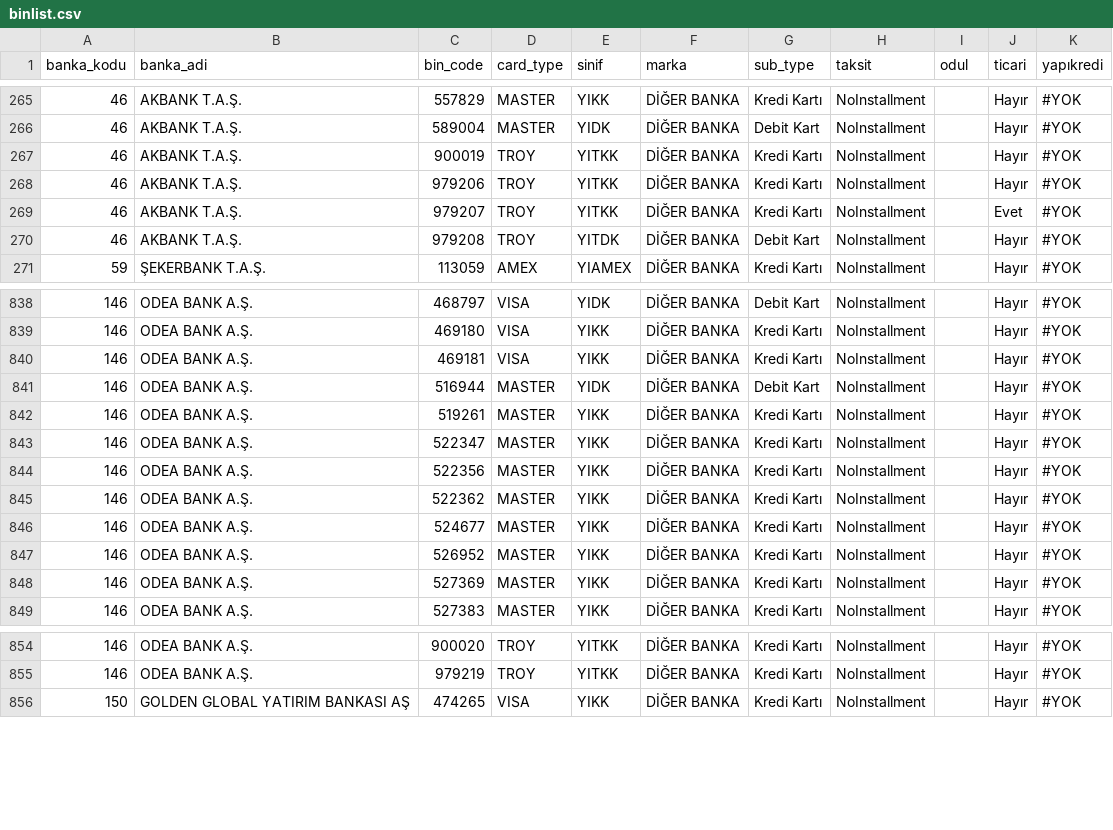
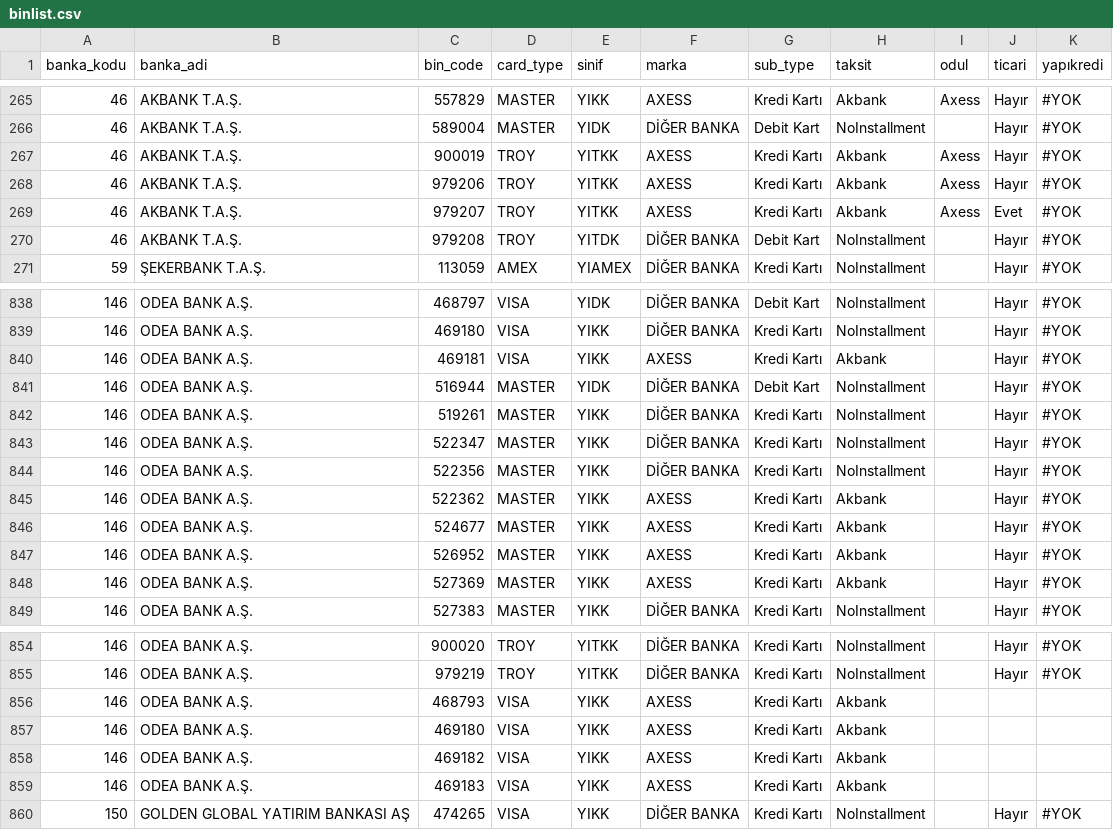
Before and after one commit to bmericc/binlist, a CSV file: tools/binlist.csv, drawn as a sheet; only a part is shown, gaps mark what is left out; the diff covers the shown part only.

```diff
--- a/tools/binlist.csv
+++ b/tools/binlist.csv
@@ -265,6 +265,6 @@ banka_kodu,banka_adi,bin_code,card_type,sinif,marka,sub_type,taksit,odul,ticari,
-46,AKBANK T.A.Ş.,557829,MASTER,YIKK,DİĞER BANKA,Kredi Kartı,NoInstallment,,Hayır,#YOK
+46,AKBANK T.A.Ş.,557829,MASTER,YIKK,AXESS,Kredi Kartı,Akbank,Axess,Hayır,#YOK
 46,AKBANK T.A.Ş.,589004,MASTER,YIDK,DİĞER BANKA,Debit Kart,NoInstallment,,Hayır,#YOK
-46,AKBANK T.A.Ş.,900019,TROY,YITKK,DİĞER BANKA,Kredi Kartı,NoInstallment,,Hayır,#YOK
-46,AKBANK T.A.Ş.,979206,TROY,YITKK,DİĞER BANKA,Kredi Kartı,NoInstallment,,Hayır,#YOK
-46,AKBANK T.A.Ş.,979207,TROY,YITKK,DİĞER BANKA,Kredi Kartı,NoInstallment,,Evet,#YOK
+46,AKBANK T.A.Ş.,900019,TROY,YITKK,AXESS,Kredi Kartı,Akbank,Axess,Hayır,#YOK
+46,AKBANK T.A.Ş.,979206,TROY,YITKK,AXESS,Kredi Kartı,Akbank,Axess,Hayır,#YOK
+46,AKBANK T.A.Ş.,979207,TROY,YITKK,AXESS,Kredi Kartı,Akbank,Axess,Evet,#YOK
 46,AKBANK T.A.Ş.,979208,TROY,YITDK,DİĞER BANKA,Debit Kart,NoInstallment,,Hayır,#YOK
@@ -839,3 +839,3 @@ banka_kodu,banka_adi,bin_code,card_type,sinif,marka,sub_type,taksit,odul,ticari,
 146,ODEA BANK A.Ş.,469180,VISA,YIKK,DİĞER BANKA,Kredi Kartı,NoInstallment,,Hayır,#YOK
-146,ODEA BANK A.Ş.,469181,VISA,YIKK,DİĞER BANKA,Kredi Kartı,NoInstallment,,Hayır,#YOK
+146,ODEA BANK A.Ş.,469181,VISA,YIKK,AXESS,Kredi Kartı,Akbank,,Hayır,#YOK
 146,ODEA BANK A.Ş.,516944,MASTER,YIDK,DİĞER BANKA,Debit Kart,NoInstallment,,Hayır,#YOK
@@ -844,6 +844,6 @@ banka_kodu,banka_adi,bin_code,card_type,sinif,marka,sub_type,taksit,odul,ticari,
 146,ODEA BANK A.Ş.,522356,MASTER,YIKK,DİĞER BANKA,Kredi Kartı,NoInstallment,,Hayır,#YOK
-146,ODEA BANK A.Ş.,522362,MASTER,YIKK,DİĞER BANKA,Kredi Kartı,NoInstallment,,Hayır,#YOK
-146,ODEA BANK A.Ş.,524677,MASTER,YIKK,DİĞER BANKA,Kredi Kartı,NoInstallment,,Hayır,#YOK
-146,ODEA BANK A.Ş.,526952,MASTER,YIKK,DİĞER BANKA,Kredi Kartı,NoInstallment,,Hayır,#YOK
-146,ODEA BANK A.Ş.,527369,MASTER,YIKK,DİĞER BANKA,Kredi Kartı,NoInstallment,,Hayır,#YOK
+146,ODEA BANK A.Ş.,522362,MASTER,YIKK,AXESS,Kredi Kartı,Akbank,,Hayır,#YOK
+146,ODEA BANK A.Ş.,524677,MASTER,YIKK,AXESS,Kredi Kartı,Akbank,,Hayır,#YOK
+146,ODEA BANK A.Ş.,526952,MASTER,YIKK,AXESS,Kredi Kartı,Akbank,,Hayır,#YOK
+146,ODEA BANK A.Ş.,527369,MASTER,YIKK,AXESS,Kredi Kartı,Akbank,,Hayır,#YOK
 146,ODEA BANK A.Ş.,527383,MASTER,YIKK,DİĞER BANKA,Kredi Kartı,NoInstallment,,Hayır,#YOK
@@ -855,2 +855,6 @@ banka_kodu,banka_adi,bin_code,card_type,sinif,marka,sub_type,taksit,odul,ticari,
 146,ODEA BANK A.Ş.,979219,TROY,YITKK,DİĞER BANKA,Kredi Kartı,NoInstallment,,Hayır,#YOK
+146,ODEA BANK A.Ş.,468793,VISA,YIKK,AXESS,Kredi Kartı,Akbank,,,
+146,ODEA BANK A.Ş.,469180,VISA,YIKK,AXESS,Kredi Kartı,Akbank,,,
+146,ODEA BANK A.Ş.,469182,VISA,YIKK,AXESS,Kredi Kartı,Akbank,,,
+146,ODEA BANK A.Ş.,469183,VISA,YIKK,AXESS,Kredi Kartı,Akbank,,,
 150,GOLDEN GLOBAL YATIRIM BANKASI AŞ,474265,VISA,YIKK,DİĞER BANKA,Kredi Kartı,NoInstallment,,Hayır,#YOK
```
Also changed, not shown: 54 edited cells elsewhere in this file, 3 other files.
